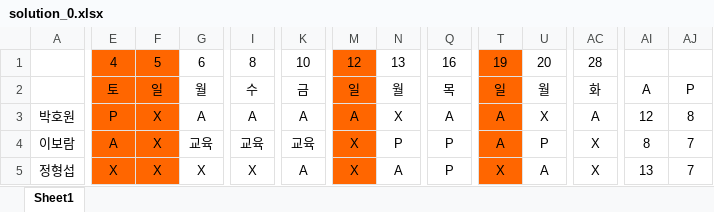
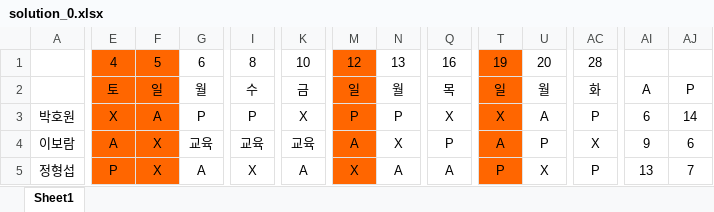
Before and after one commit to thegreatkingbear/schedule, an Excel workbook: solution_0.xlsx, sheet Sheet1, drawn as a sheet; only a part is shown, gaps mark what is left out; values as stored, in another font and other column widths than the file's, no borders; the diff covers the shown part only; the diff names each change by its address in the sheet, - before the commit and + after, or states it on an @@ line.

```diff
--- a/solution_0.xlsx (sheet Sheet1)
+++ b/solution_0.xlsx (sheet Sheet1)
-E3: P
+E3: X
-F3: X
+F3: A
-G3: A
+G3: P
-I3: A
+I3: P
-K3: A
+K3: X
-M3: A
+M3: P
-N3: X
+N3: P
-Q3: A
+Q3: X
-T3: A
+T3: X
-U3: X
+U3: A
-AC3: A
+AC3: P
-AI3: 12
+AI3: 6
-AJ3: 8
+AJ3: 14
-M4: X
+M4: A
-N4: P
+N4: X
-AI4: 8
+AI4: 9
-AJ4: 7
+AJ4: 6
-E5: X
+E5: P
-G5: X
+G5: A
-Q5: P
+Q5: A
-T5: X
+T5: P
-U5: A
+U5: X
-AC5: X
+AC5: P
```
Also changed, not shown: 117 edited cells elsewhere in this sheet, solution_1.xlsx, solution_2.xlsx, 8 other files.
